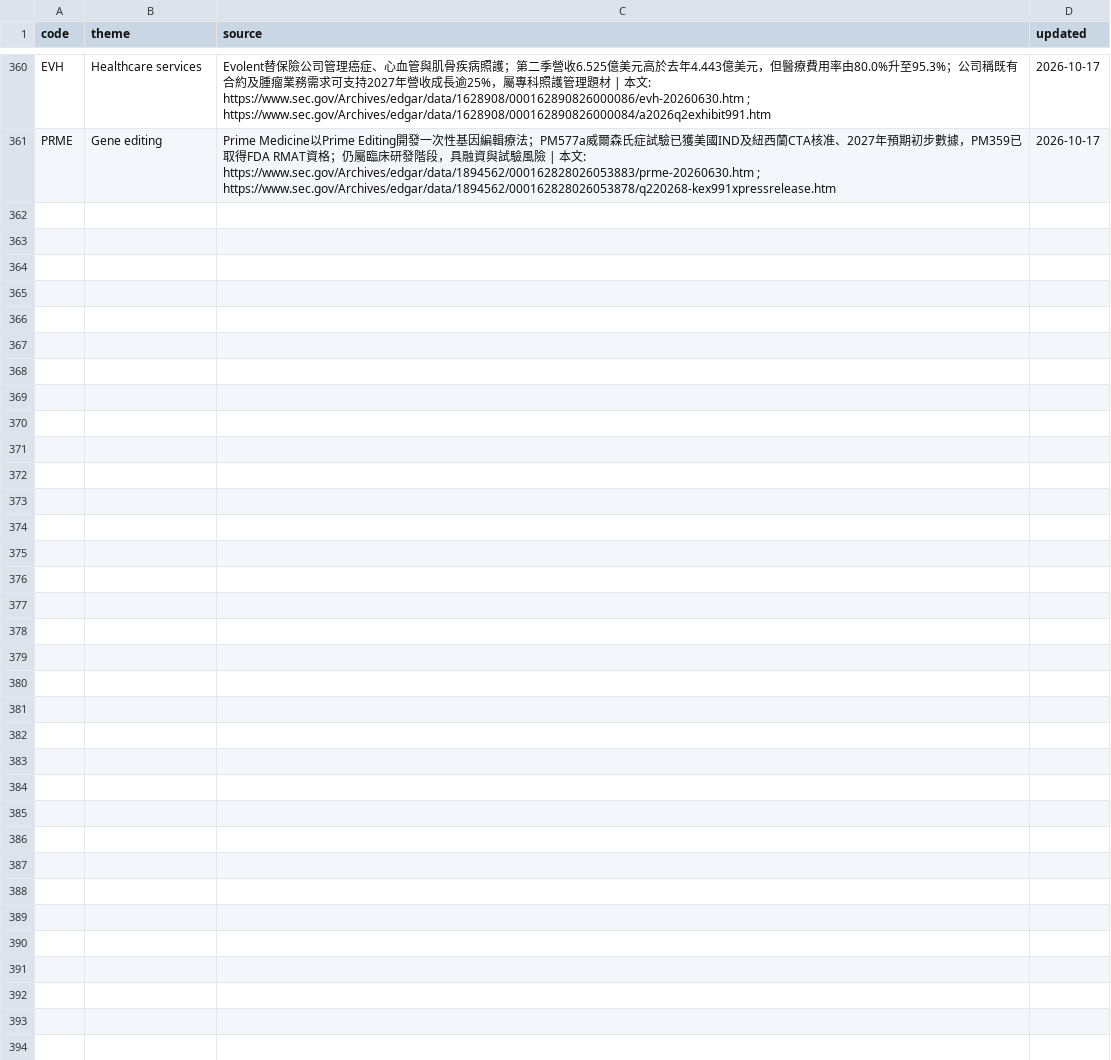
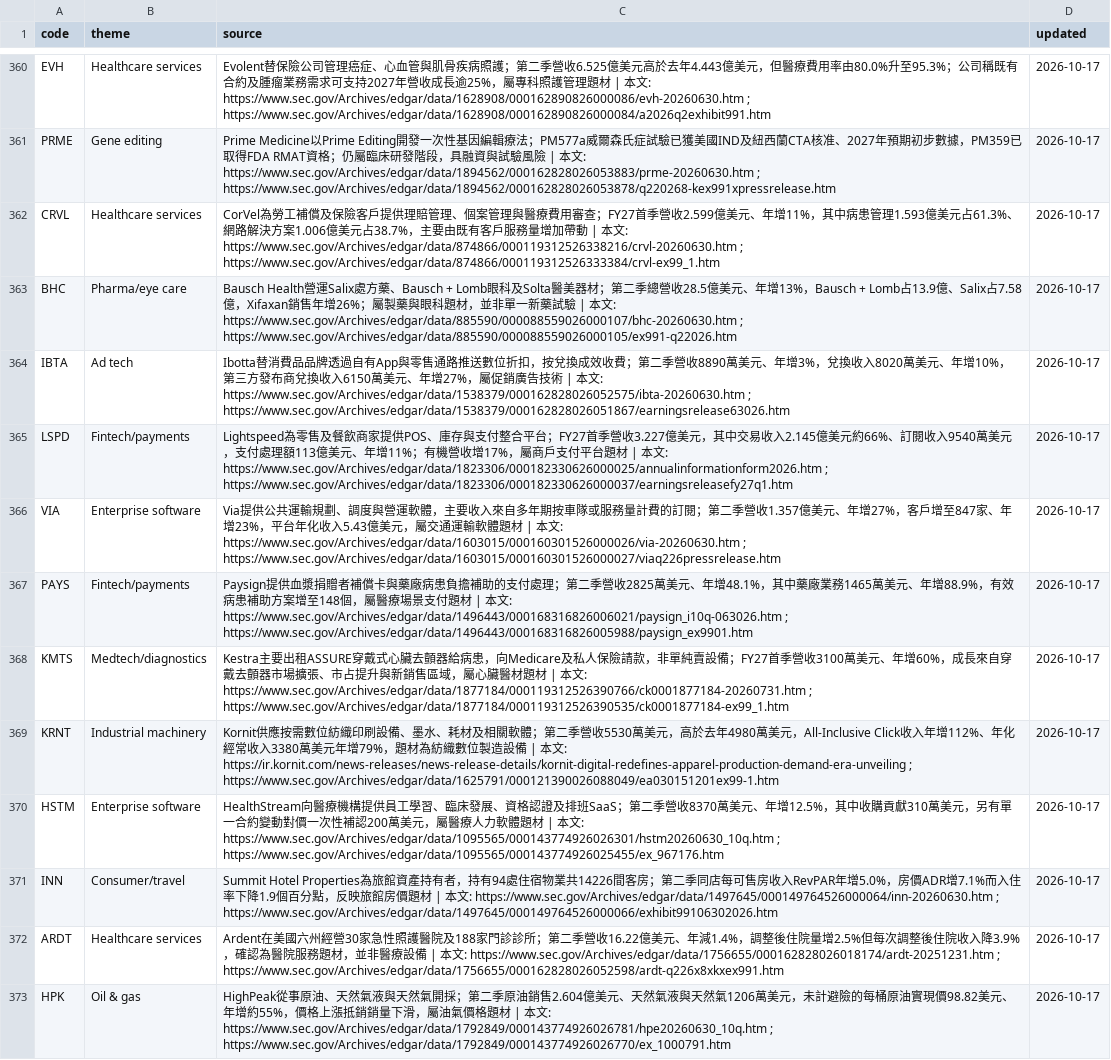
Before and after one commit to wesley314789/tw-momentum, a CSV file: data/us_theme_overrides.csv, drawn as a sheet; only a part is shown, gaps mark what is left out.

Commit message:
themes: audit and classify 12 more US momentum stocks

```diff
--- a/data/us_theme_overrides.csv
+++ b/data/us_theme_overrides.csv
@@ -361 +361,13 @@ EVH,Healthcare services,Evolent替保險公司管理癌症、心血管與肌骨
 PRME,Gene editing,Prime Medicine以Prime Editing開發一次性基因編輯療法；PM577a威爾森氏症試驗已獲美國IND及紐西蘭CTA核准、2027年預期初步數據，PM359已取得FDA RMAT資格；仍屬臨床研發階段，具融資與試驗風險 | 本文: https://www.sec.gov/Archives/edgar/data/1894562/000162828026053883/prme-20260630.htm ; https://www.sec.gov/Archives/edgar/data/1894562/000162828026053878/q220268-kex991xpressrelease.htm,2026-10-17
+CRVL,Healthcare services,CorVel為勞工補償及保險客戶提供理賠管理、個案管理與醫療費用審查；FY27首季營收2.599億美元、年增11%，其中病患管理1.593億美元占61.3%、網路解決方案1.006億美元占38.7%，主要由既有客戶服務量增加帶動 | 本文: https://www.sec.gov/Archives/edgar/data/874866/000119312526338216/crvl-20260630.htm ; https://www.sec.gov/Archives/edgar/data/874866/000119312526333384/crvl-ex99_1.htm,2026-10-17
+BHC,Pharma/eye care,Bausch Health營運Salix處方藥、Bausch + Lomb眼科及Solta醫美器材；第二季總營收28.5億美元、年增13%，Bausch + Lomb占13.9億、Salix占7.58億，Xifaxan銷售年增26%；屬製藥與眼科題材，並非單一新藥試驗 | 本文: https://www.sec.gov/Archives/edgar/data/885590/000088559026000107/bhc-20260630.htm ; https://www.sec.gov/Archives/edgar/data/885590/000088559026000105/ex991-q22026.htm,2026-10-17
+IBTA,Ad tech,Ibotta替消費品品牌透過自有App與零售通路推送數位折扣，按兌換成效收費；第二季營收8890萬美元、年增3%，兌換收入8020萬美元、年增10%，第三方發布商兌換收入6150萬美元、年增27%，屬促銷廣告技術 | 本文: https://www.sec.gov/Archives/edgar/data/1538379/000162828026052575/ibta-20260630.htm ; https://www.sec.gov/Archives/edgar/data/1538379/000162828026051867/earningsrelease63026.htm,2026-10-17
+LSPD,Fintech/payments,Lightspeed為零售及餐飲商家提供POS、庫存與支付整合平台；FY27首季營收3.227億美元，其中交易收入2.145億美元約66%、訂閱收入9540萬美元，支付處理額113億美元、年增11%；有機營收增17%，屬商戶支付平台題材 | 本文: https://www.sec.gov/Archives/edgar/data/1823306/000182330626000025/annualinformationform2026.htm ; https://www.sec.gov/Archives/edgar/data/1823306/000182330626000037/earningsreleasefy27q1.htm,2026-10-17
+VIA,Enterprise software,Via提供公共運輸規劃、調度與營運軟體，主要收入來自多年期按車隊或服務量計費的訂閱；第二季營收1.357億美元、年增27%，客戶增至847家、年增23%，平台年化收入5.43億美元，屬交通運輸軟體題材 | 本文: https://www.sec.gov/Archives/edgar/data/1603015/000160301526000026/via-20260630.htm ; https://www.sec.gov/Archives/edgar/data/1603015/000160301526000027/viaq226pressrelease.htm,2026-10-17
+PAYS,Fintech/payments,Paysign提供血漿捐贈者補償卡與藥廠病患負擔補助的支付處理；第二季營收2825萬美元、年增48.1%，其中藥廠業務1465萬美元、年增88.9%，有效病患補助方案增至148個，屬醫療場景支付題材 | 本文: https://www.sec.gov/Archives/edgar/data/1496443/000168316826006021/paysign_i10q-063026.htm ; https://www.sec.gov/Archives/edgar/data/1496443/000168316826005988/paysign_ex9901.htm,2026-10-17
+KMTS,Medtech/diagnostics,Kestra主要出租ASSURE穿戴式心臟去顫器給病患，向Medicare及私人保險請款，非單純賣設備；FY27首季營收3100萬美元、年增60%，成長來自穿戴去顫器市場擴張、市占提升與新銷售區域，屬心臟醫材題材 | 本文: https://www.sec.gov/Archives/edgar/data/1877184/000119312526390766/ck0001877184-20260731.htm ; https://www.sec.gov/Archives/edgar/data/1877184/000119312526390535/ck0001877184-ex99_1.htm,2026-10-17
+KRNT,Industrial machinery,Kornit供應按需數位紡織印刷設備、墨水、耗材及相關軟體；第二季營收5530萬美元，高於去年4980萬美元，All-Inclusive Click收入年增112%、年化經常收入3380萬美元年增79%，題材為紡織數位製造設備 | 本文: https://ir.kornit.com/news-releases/news-release-details/kornit-digital-redefines-apparel-production-demand-era-unveiling ; https://www.sec.gov/Archives/edgar/data/1625791/000121390026088049/ea030151201ex99-1.htm,2026-10-17
+HSTM,Enterprise software,HealthStream向醫療機構提供員工學習、臨床發展、資格認證及排班SaaS；第二季營收8370萬美元、年增12.5%，其中收購貢獻310萬美元，另有單一合約變動對價一次性補認200萬美元，屬醫療人力軟體題材 | 本文: https://www.sec.gov/Archives/edgar/data/1095565/000143774926026301/hstm20260630_10q.htm ; https://www.sec.gov/Archives/edgar/data/1095565/000143774926025455/ex_967176.htm,2026-10-17
+INN,Consumer/travel,Summit Hotel Properties為旅館資產持有者，持有94處住宿物業共14226間客房；第二季同店每可售房收入RevPAR年增5.0%，房價ADR增7.1%而入住率下降1.9個百分點，反映旅館房價題材 | 本文: https://www.sec.gov/Archives/edgar/data/1497645/000149764526000064/inn-20260630.htm ; https://www.sec.gov/Archives/edgar/data/1497645/000149764526000066/exhibit99106302026.htm,2026-10-17
+ARDT,Healthcare services,Ardent在美國六州經營30家急性照護醫院及188家門診診所；第二季營收16.22億美元、年減1.4%，調整後住院量增2.5%但每次調整後住院收入降3.9%，確認為醫院服務題材，並非醫療設備 | 本文: https://www.sec.gov/Archives/edgar/data/1756655/000162828026018174/ardt-20251231.htm ; https://www.sec.gov/Archives/edgar/data/1756655/000162828026052598/ardt-q226x8xkxex991.htm,2026-10-17
+HPK,Oil & gas,HighPeak從事原油、天然氣液與天然氣開採；第二季原油銷售2.604億美元、天然氣液與天然氣1206萬美元，未計避險的每桶原油實現價98.82美元、年增約55%，價格上漲抵銷銷量下滑，屬油氣價格題材 | 本文: https://www.sec.gov/Archives/edgar/data/1792849/000143774926026781/hpe20260630_10q.htm ; https://www.sec.gov/Archives/edgar/data/1792849/000143774926026770/ex_1000791.htm,2026-10-17
```
